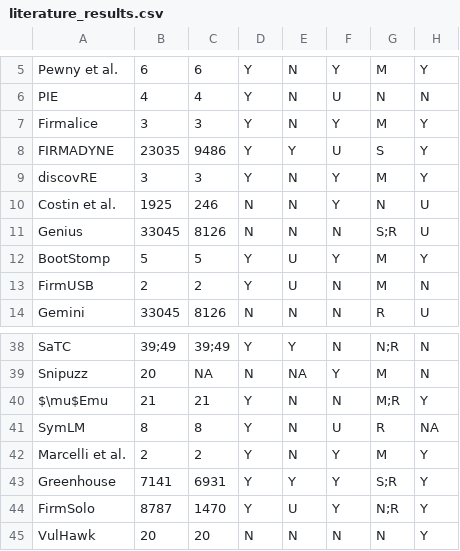
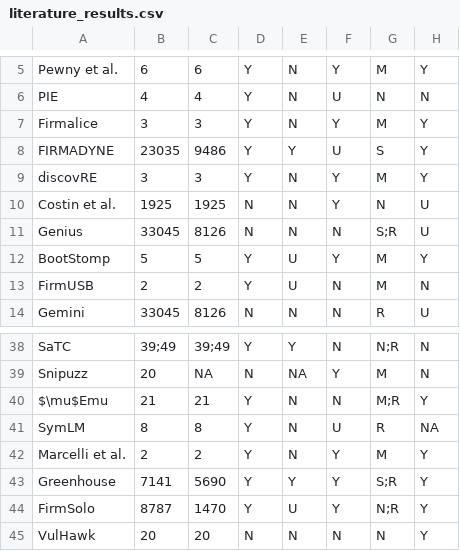
Before and after one commit to fkie-cad/linux-firmware-corpus, a CSV file: notebooks/public_data/literature_results.csv, drawn as a sheet; only a part is shown, gaps mark what is left out; the diff names each change by its address in the sheet, - before the commit and + after, or states it on an @@ line.

Commit message:
[AE Feedback] Reviewer A: fix inconsistencies between paper tables and literature review csv

```diff
--- a/notebooks/public_data/literature_results.csv
+++ b/notebooks/public_data/literature_results.csv
-C10: 246
+C10: 1925
-C43: 6931
+C43: 5690
```
